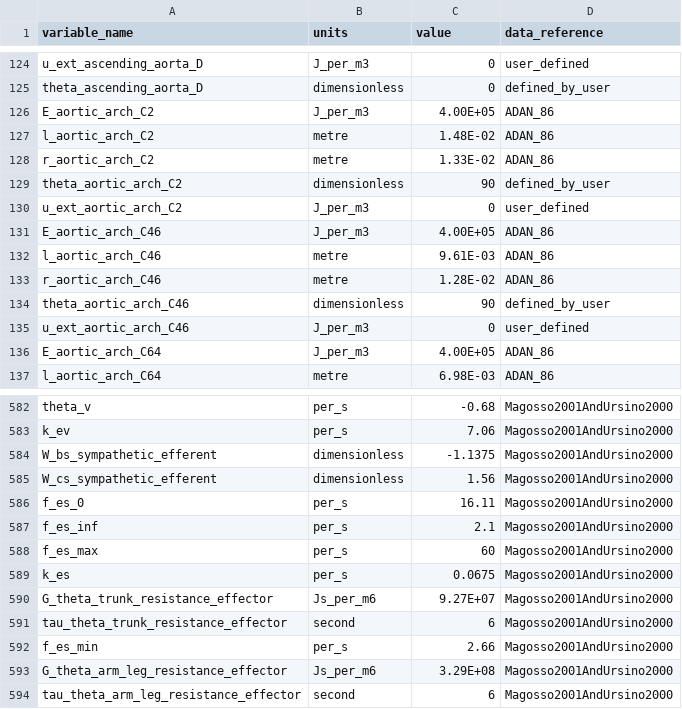
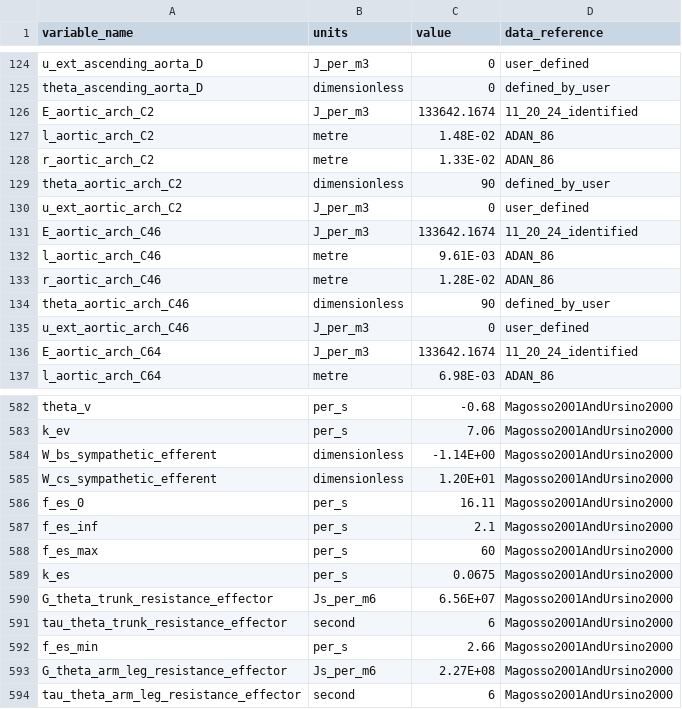
Before and after one commit to michmgee/circulatory_autogen, a CSV file: resources/control_parasymp_parameters.csv, drawn as a sheet; only a part is shown, gaps mark what is left out; the diff covers the shown part only.

```diff
--- a/resources/control_parasymp_parameters.csv
+++ b/resources/control_parasymp_parameters.csv
@@ -125,3 +125,3 @@ u_ext_ascending_aorta_D,J_per_m3,0,user_defined
 theta_ascending_aorta_D,dimensionless,0,defined_by_user
-E_aortic_arch_C2,J_per_m3,4.00E+05,ADAN_86
+E_aortic_arch_C2,J_per_m3,133642.1674,11_20_24_identified
 l_aortic_arch_C2,metre,1.48E-02,ADAN_86
@@ -130,3 +130,3 @@ theta_aortic_arch_C2,dimensionless,90,defined_by_user
 u_ext_aortic_arch_C2,J_per_m3,0,user_defined
-E_aortic_arch_C46,J_per_m3,4.00E+05,ADAN_86
+E_aortic_arch_C46,J_per_m3,133642.1674,11_20_24_identified
 l_aortic_arch_C46,metre,9.61E-03,ADAN_86
@@ -135,3 +135,3 @@ theta_aortic_arch_C46,dimensionless,90,defined_by_user
 u_ext_aortic_arch_C46,J_per_m3,0,user_defined
-E_aortic_arch_C64,J_per_m3,4.00E+05,ADAN_86
+E_aortic_arch_C64,J_per_m3,133642.1674,11_20_24_identified
 l_aortic_arch_C64,metre,6.98E-03,ADAN_86
@@ -583,4 +583,4 @@ theta_v,per_s,-0.68,Magosso2001AndUrsino2000
 k_ev,per_s,7.06,Magosso2001AndUrsino2000
-W_bs_sympathetic_efferent,dimensionless,-1.1375,Magosso2001AndUrsino2000
-W_cs_sympathetic_efferent,dimensionless,1.56,Magosso2001AndUrsino2000
+W_bs_sympathetic_efferent,dimensionless,-1.14E+00,Magosso2001AndUrsino2000
+W_cs_sympathetic_efferent,dimensionless,1.20E+01,Magosso2001AndUrsino2000
 f_es_0,per_s,16.11,Magosso2001AndUrsino2000
@@ -589,6 +589,6 @@ f_es_max,per_s,60,Magosso2001AndUrsino2000
 k_es,per_s,0.0675,Magosso2001AndUrsino2000
-G_theta_trunk_resistance_effector,Js_per_m6,9.27E+07,Magosso2001AndUrsino2000
+G_theta_trunk_resistance_effector,Js_per_m6,6.56E+07,Magosso2001AndUrsino2000
 tau_theta_trunk_resistance_effector,second,6,Magosso2001AndUrsino2000
 f_es_min,per_s,2.66,Magosso2001AndUrsino2000
-G_theta_arm_leg_resistance_effector,Js_per_m6,3.29E+08,Magosso2001AndUrsino2000
+G_theta_arm_leg_resistance_effector,Js_per_m6,2.27E+08,Magosso2001AndUrsino2000
 tau_theta_arm_leg_resistance_effector,second,6,Magosso2001AndUrsino2000
```
Also changed, not shown: 40 edited cells elsewhere in this file, resources/control_parasymp_params_for_id.csv, 2 other files.
